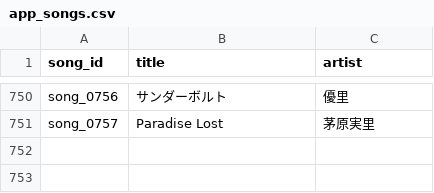
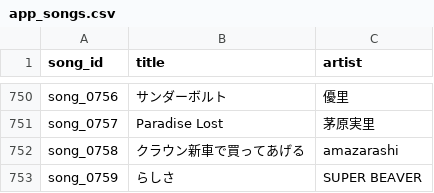
Before and after one commit to MiyataYuya/setlist-player, a CSV file: data/app_songs.csv, drawn as a sheet; only a part is shown, gaps mark what is left out.

```diff
--- a/data/app_songs.csv
+++ b/data/app_songs.csv
@@ -751 +751,3 @@ song_0756,サンダーボルト,優里
 song_0757,Paradise Lost,茅原実里
+song_0758,クラウン新車で買ってあげる,amazarashi
+song_0759,らしさ,SUPER BEAVER
```
Also changed, not shown: data/app_performances.csv, data/app_songs_enriched.csv, 2 other files.
